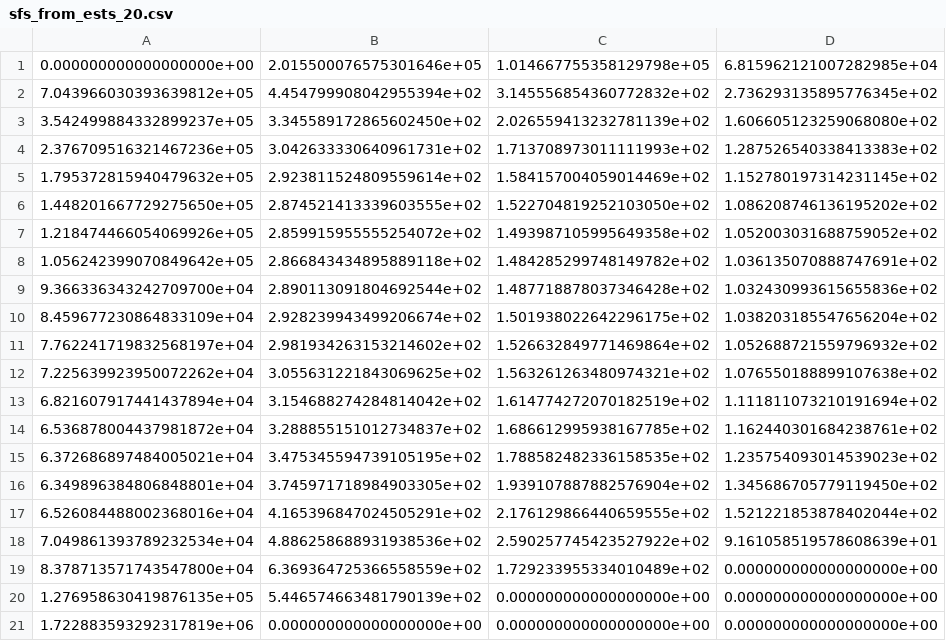
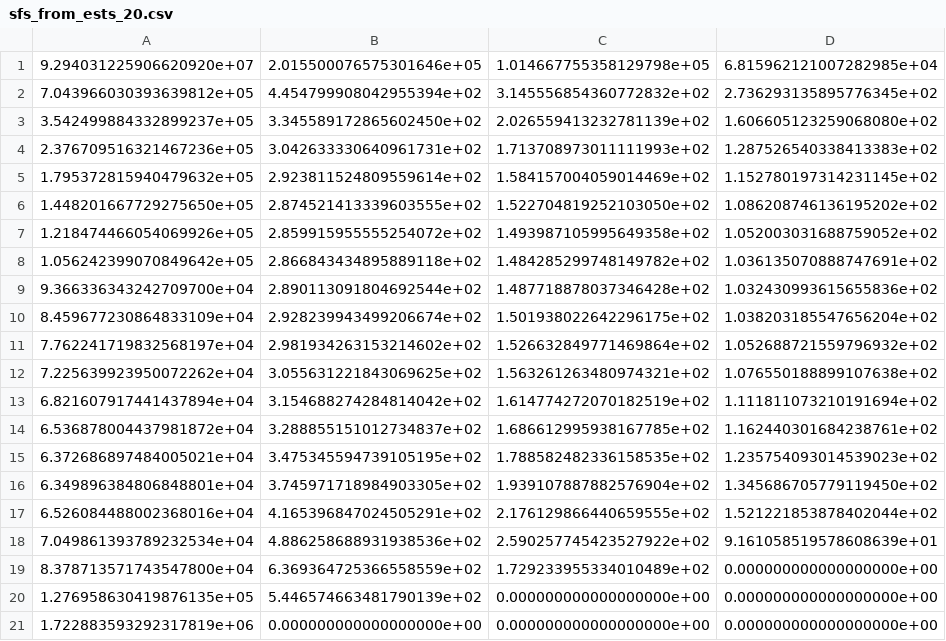
Before and after one commit to DavidB256/connor, a CSV file: sfs_csvs/sfs_from_ests_20.csv, drawn as a sheet; only a part is shown; the diff names each change by its address in the sheet, - before the commit and + after, or states it on an @@ line.

```diff
--- a/sfs_csvs/sfs_from_ests_20.csv
+++ b/sfs_csvs/sfs_from_ests_20.csv
-A1: 0.000000000000000000e+00
+A1: 9.294031225906620920e+07
```
Also changed, not shown: sfs_csvs/sfs_empirical_100.csv, sfs_csvs/sfs_empirical_20.csv, 15 other files.
